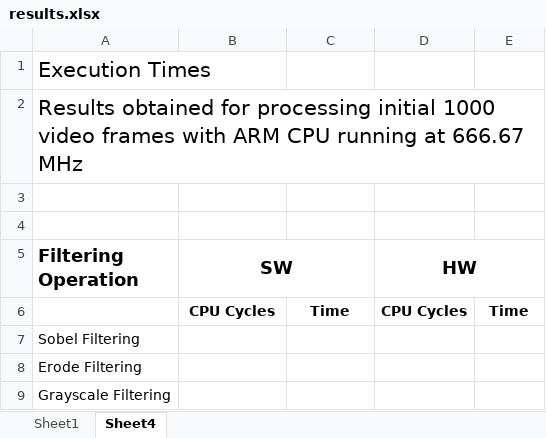
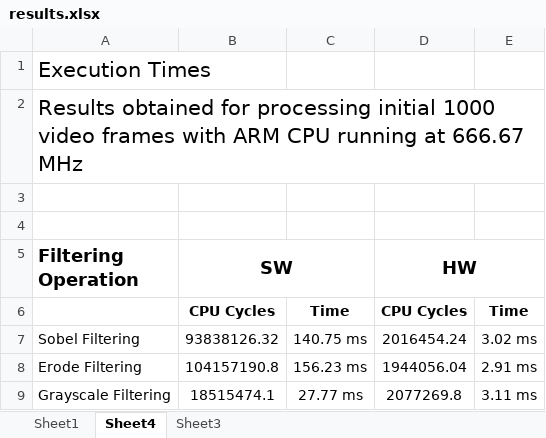
Before and after one commit to HFTrader/EDA_Munish, an Excel workbook: work_dir/DSE/results.xlsx, sheet Sheet4, drawn as a sheet; values as stored, in another font and other column widths than the file's, no borders; removed rows and columns are numbered as before the commit, all else as after; the diff names each change by its address in the sheet, - before the commit and + after, or states it on an @@ line.

Commit message:
updated results sheet in DSE

```diff
--- a/work_dir/DSE/results.xlsx (sheet Sheet4)
+++ b/work_dir/DSE/results.xlsx (sheet Sheet4)
+sheet tab: Sheet3
-row 7: Sobel Filtering
-row 8: Erode Filtering
-row 9: Grayscale Filtering
+row 7: Sobel Filtering | 93838126.32 | 140.75 ms | 2016454.24 | 3.02 ms
+row 8: Erode Filtering | 104157190.8 | 156.23 ms | 1944056.04 | 2.91 ms
+row 9: Grayscale Filtering | 18515474.1 | 27.77 ms | 2077269.8 | 3.11 ms
```
Also changed, not shown: 10 other files.
